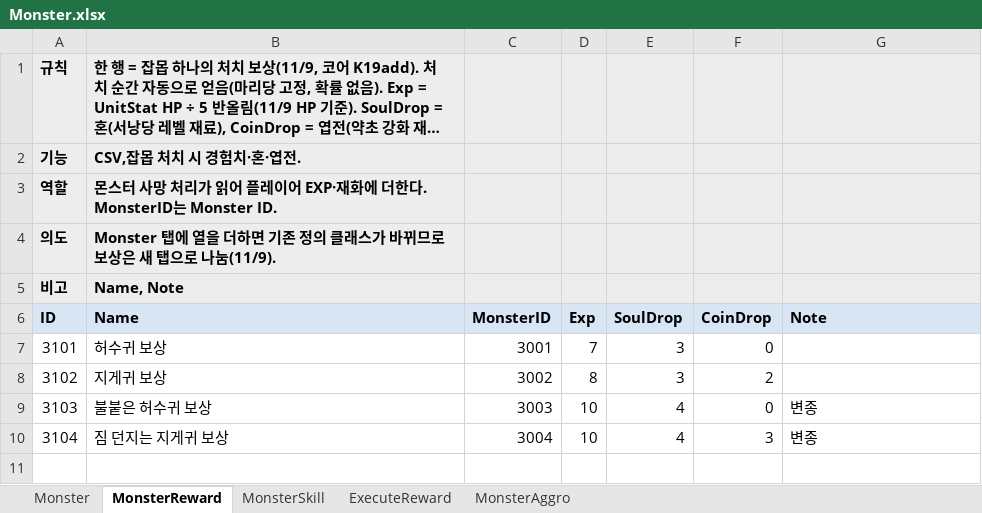
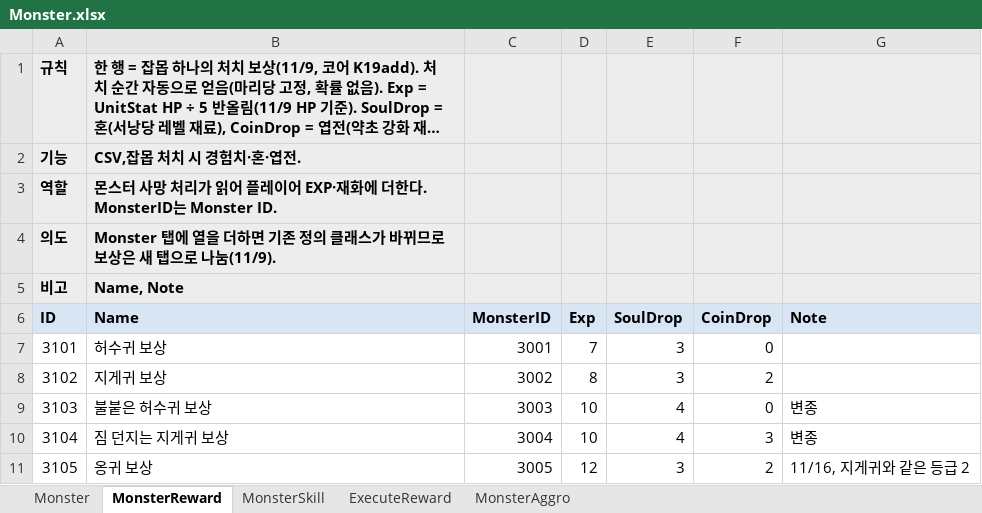
Before and after one commit to hyunho9228-web/DataSheet, an Excel workbook: tables/Monster.xlsx, sheet MonsterReward, drawn as a sheet; long unchanged cells end in …; values as stored, in another font and other column widths than the file's, no borders; the diff names each change by its address in the sheet, - before the commit and + after, or states it on an @@ line.

```diff
--- a/tables/Monster.xlsx (sheet MonsterReward)
+++ b/tables/Monster.xlsx (sheet MonsterReward)
+row 11: 3105 | 옹귀 보상 | 3005 | 12 | 3 | 2 | 11/16, 지게귀와 같은 등급 2
```
Also changed, not shown: sheet Monster, sheet MonsterAggro, sheet ExecuteReward, sheet MonsterSkill, tables/Language.xlsx, tables/UnitStat.xlsx, 1 other file.
